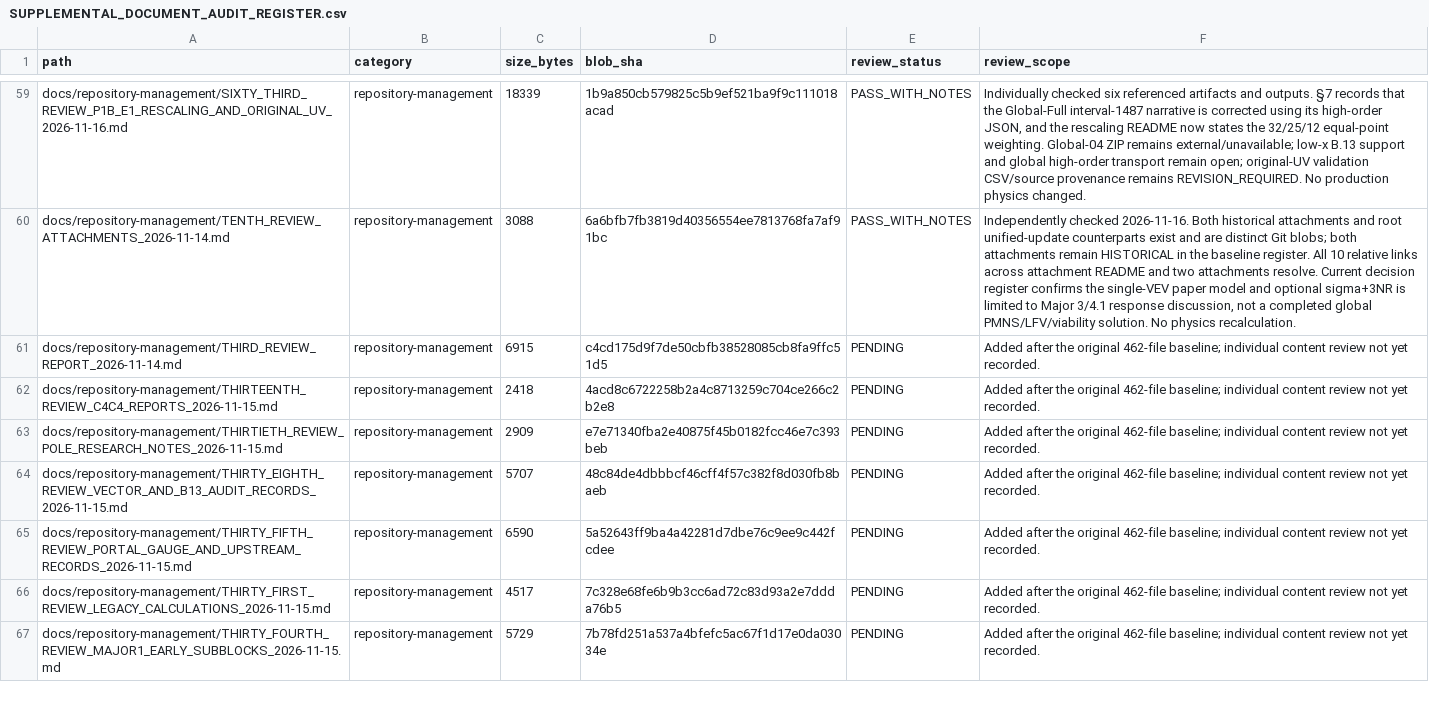
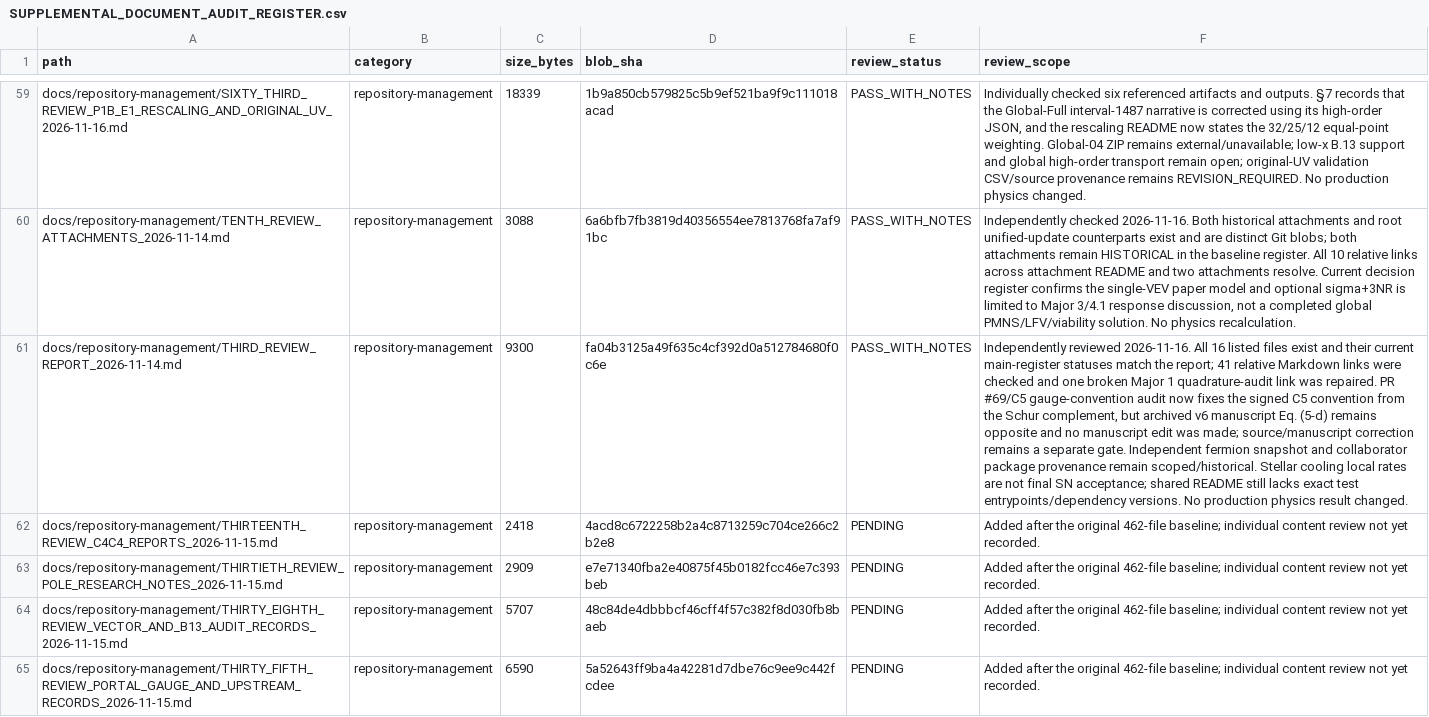
Before and after one commit to lm846802297-bit/axial-vector-review-response, a CSV file: docs/repository-management/SUPPLEMENTAL_DOCUMENT_AUDIT_REGISTER.csv, drawn as a sheet; only a part is shown, gaps mark what is left out; the shorter side is filled out with more unchanged rows; the diff names each change by its address in the sheet, - before the commit and + after, or states it on an @@ line.

Commit message:
docs: record third research README review report

```diff
--- a/docs/repository-management/SUPPLEMENTAL_DOCUMENT_AUDIT_REGISTER.csv
+++ b/docs/repository-management/SUPPLEMENTAL_DOCUMENT_AUDIT_REGISTER.csv
-C61 (size_bytes): 6915
+C61 (size_bytes): 9300
-D61 (blob_sha): c4cd175d9f7de50cbfb38528085cb8fa9ffc51d5
+D61 (blob_sha): fa04b3125a49f635c4cf392d0a512784680f0c6e
-E61 (review_status): PENDING
+E61 (review_status): PASS_WITH_NOTES
-F61 (review_scope): Added after the original 462-file baseline; individual content review not yet recorded.
+F61 (review_scope): Independently reviewed 2026-11-16. All 16 listed files exist and their current main-register statuses match the report; 41 relative Markdown links were checked and one broken Major 1 quadrature-audit link was repaired. PR #69/C5 gauge-convention audit now fixes the signed C5 convention from the Schur complement, but archived v6 manuscript Eq. (5-d) remains opposite and no manuscript edit was made; source/manuscript correction remains a separate gate. Independent fermion snapshot and collaborator package provenance remain scoped/historical. Stellar cooling local rates are not final SN acceptance; shared README still lacks exact test entrypoints/dependency versions. No production physics result changed.
```
